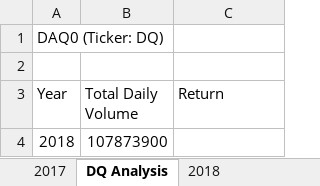
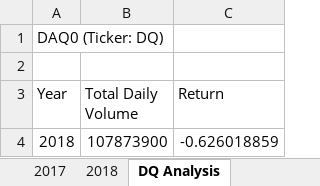
Before and after one commit to aimeeyen/Stock-Analysis, an Excel workbook: green_stocks.xlsm, sheet DQ Analysis, drawn as a sheet; values as stored, in another font and other column widths than the file's, no borders; the diff names each change by its address in the sheet, - before the commit and + after, or states it on an @@ line.

```diff
--- a/green_stocks.xlsm (sheet DQ Analysis)
+++ b/green_stocks.xlsm (sheet DQ Analysis)
@@ sheet tab order changed: 2017 | 2018 | DQ Analysis @@
-C4 (Return): (empty)
+C4 (Return): -0.626018859
```
Also changed, not shown: sheet 2018.
